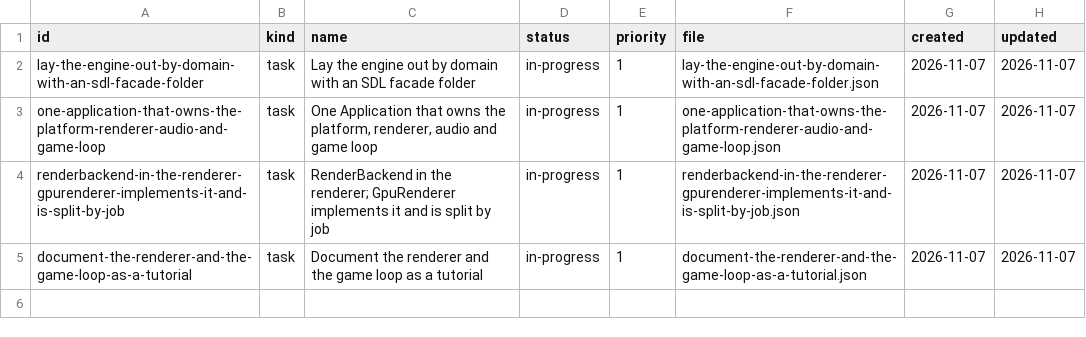
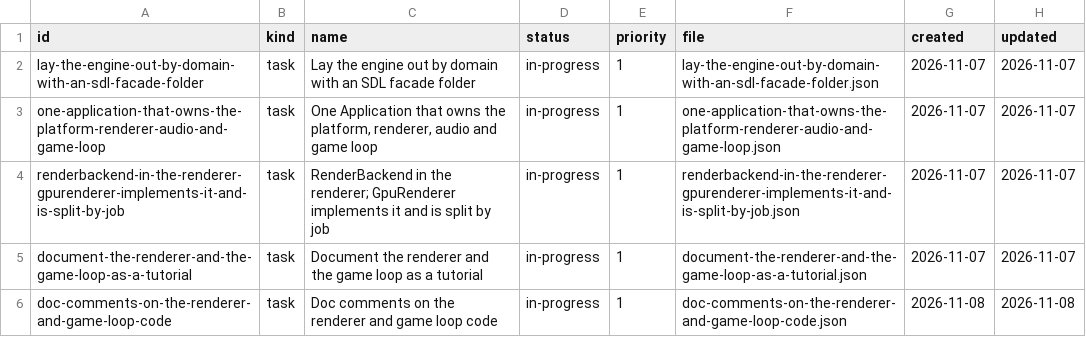
Before and after one commit to DeanWilsonDev/lantern, a CSV file: docs/kanban/engine-follow-ups/engine-structure-and-a-renderer-to-learn-from/_index.csv, drawn as a sheet.

```diff
--- a/docs/kanban/engine-follow-ups/engine-structure-and-a-renderer-to-learn-from/_index.csv
+++ b/docs/kanban/engine-follow-ups/engine-structure-and-a-renderer-to-learn-from/_index.csv
@@ -5 +5,2 @@ renderbackend-in-the-renderer-gpurenderer-implements-it-and-is-split-by-job,task
 document-the-renderer-and-the-game-loop-as-a-tutorial,task,Document the renderer and the game loop as a tutorial,in-progress,1,document-the-renderer-and-the-game-loop-as-a-tutorial.json,2026-11-07,2026-11-07
+doc-comments-on-the-renderer-and-game-loop-code,task,Doc comments on the renderer and game loop code,in-progress,1,doc-comments-on-the-renderer-and-game-loop-code.json,2026-11-08,2026-11-08
```
Also changed, not shown: 1 other file.
